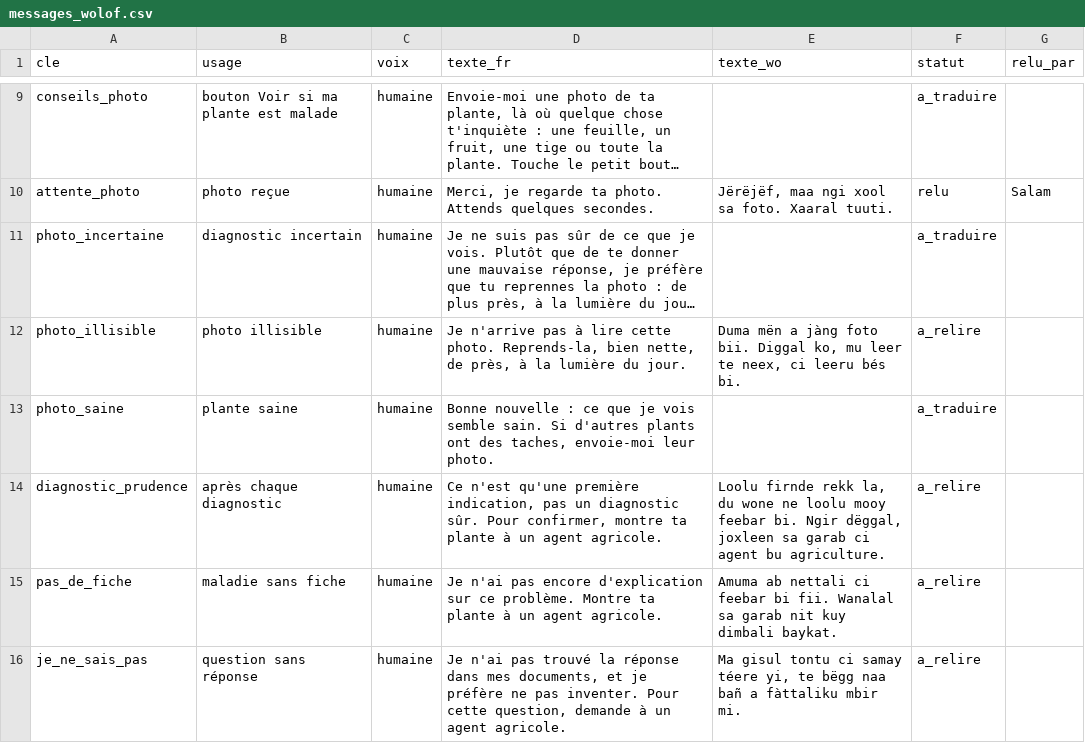
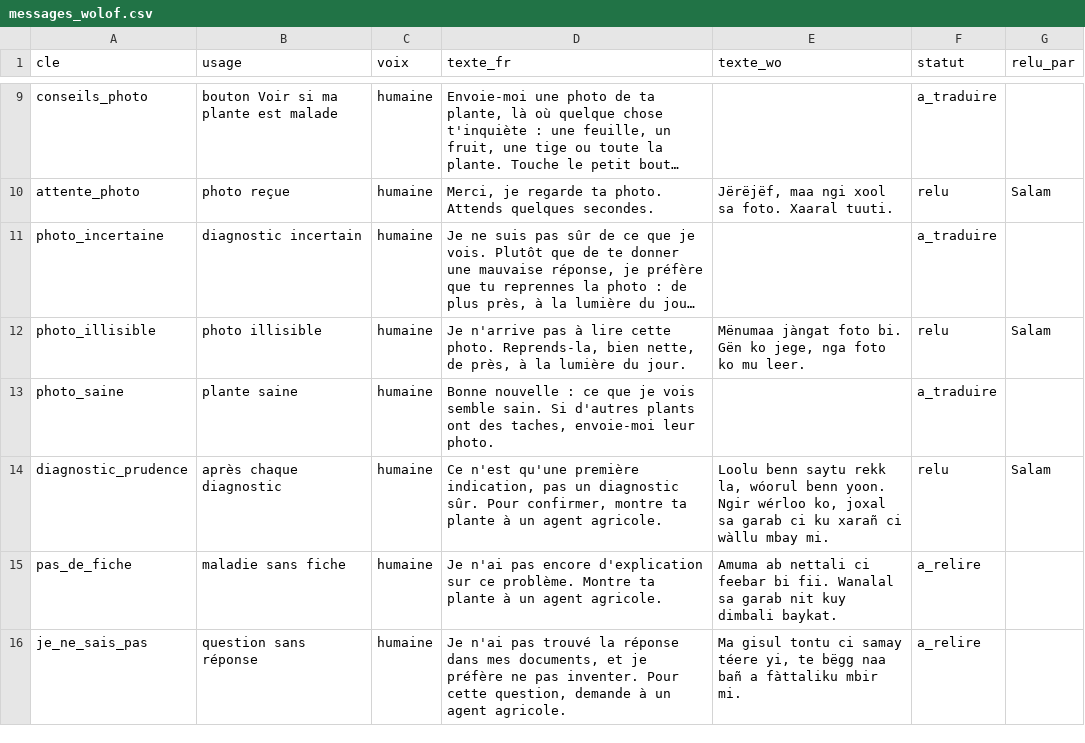
Before and after one commit to Oscar-AS/Terramind, a CSV file: content/voix/messages_wolof.csv, drawn as a sheet; only a part is shown, gaps mark what is left out; long unchanged cells end in …; the diff names each change by its address in the sheet, - before the commit and + after, or states it on an @@ line.

```diff
--- a/content/voix/messages_wolof.csv
+++ b/content/voix/messages_wolof.csv
-E12 (texte_wo): Duma mën a jàng foto bii. Diggal ko, mu leer te neex, ci leeru bés bi.
+E12 (texte_wo): Mënumaa jàngat foto bi. Gën ko jege, nga foto ko mu leer.
-F12 (statut): a_relire
+F12 (statut): relu
-G12 (relu_par): (empty)
+G12 (relu_par): Salam
-E14 (texte_wo): Loolu firnde rekk la, du wone ne loolu mooy feebar bi. Ngir dëggal, joxleen sa garab ci agent bu agriculture.
+E14 (texte_wo): Loolu benn saytu rekk la, wóorul benn yoon. Ngir wérloo ko, joxal sa garab ci ku xarañ ci wàllu mbay mi.
-F14 (statut): a_relire
+F14 (statut): relu
-G14 (relu_par): (empty)
+G14 (relu_par): Salam
```
Also changed, not shown: content/voix/lexique_wolof.csv.
